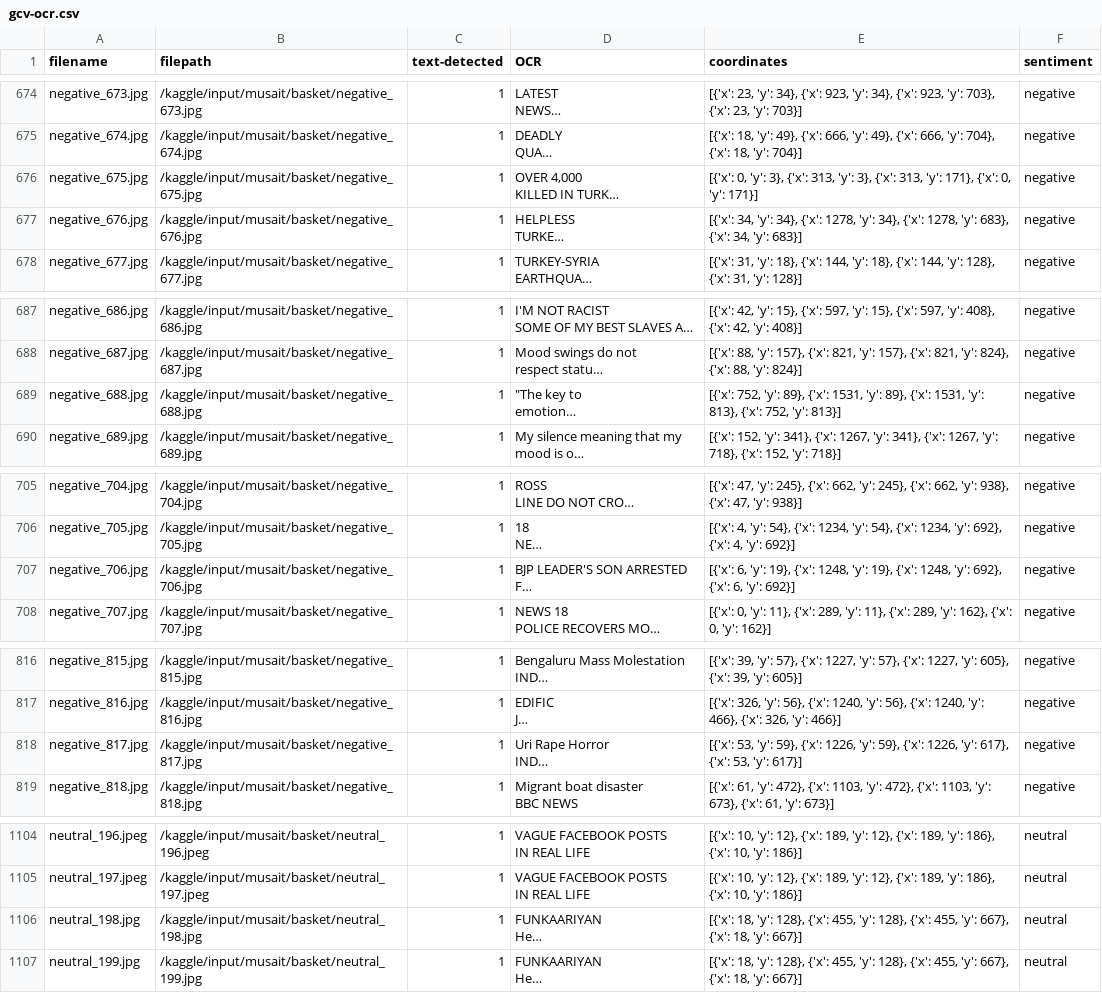
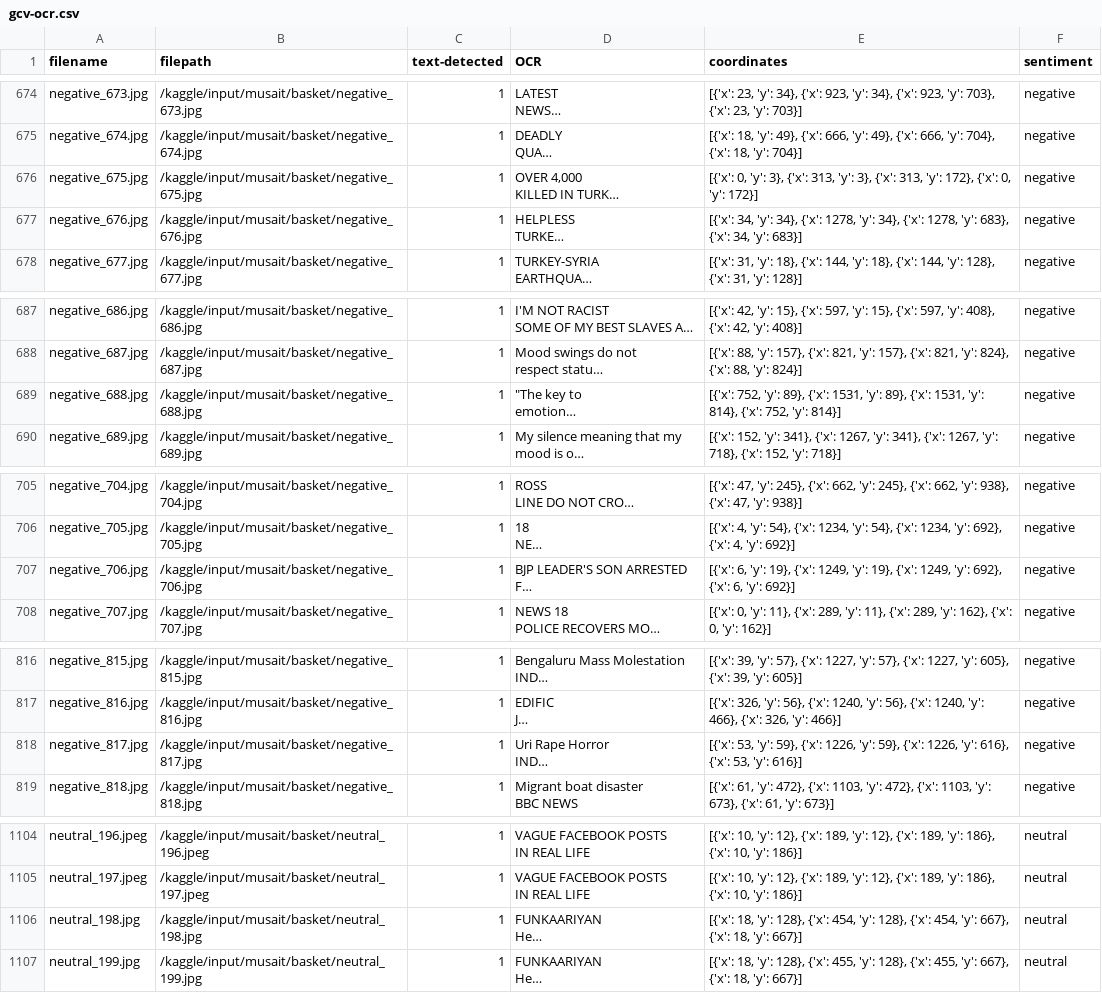
Before and after one commit to soham-b-github/mevitsa, a CSV file: OCR/gcv-ocr.csv (was gcv-ocr.csv), drawn as a sheet; only a part is shown, gaps mark what is left out; long unchanged cells end in …; the diff covers the shown part only; the diff names each change by its address in the sheet, - before the commit and + after, or states it on an @@ line.

```diff
--- a/gcv-ocr.csv
+++ b/OCR/gcv-ocr.csv
-E676 (coordinates): …313, 'y': 171}, {'x': 0, 'y': 171}]
+E676 (coordinates): …313, 'y': 172}, {'x': 0, 'y': 172}]
-E689 (coordinates): …1531, 'y': 813}, {'x': 752, 'y': 813}]
+E689 (coordinates): …1531, 'y': 814}, {'x': 752, 'y': 814}]
-E707 (coordinates): …19}, {'x': 1248, 'y': 19}, {'x': 1248, 'y': 692},…
+E707 (coordinates): …19}, {'x': 1249, 'y': 19}, {'x': 1249, 'y': 692},…
-E818 (coordinates): …1226, 'y': 617}, {'x': 53, 'y': 617}]
+E818 (coordinates): …1226, 'y': 616}, {'x': 53, 'y': 616}]
-E1106 (coordinates): …128}, {'x': 455, 'y': 128}, {'x': 455, 'y': 667},…
+E1106 (coordinates): …128}, {'x': 454, 'y': 128}, {'x': 454, 'y': 667},…
```
Also changed, not shown: 46 edited cells elsewhere in this file, 7 other files.
